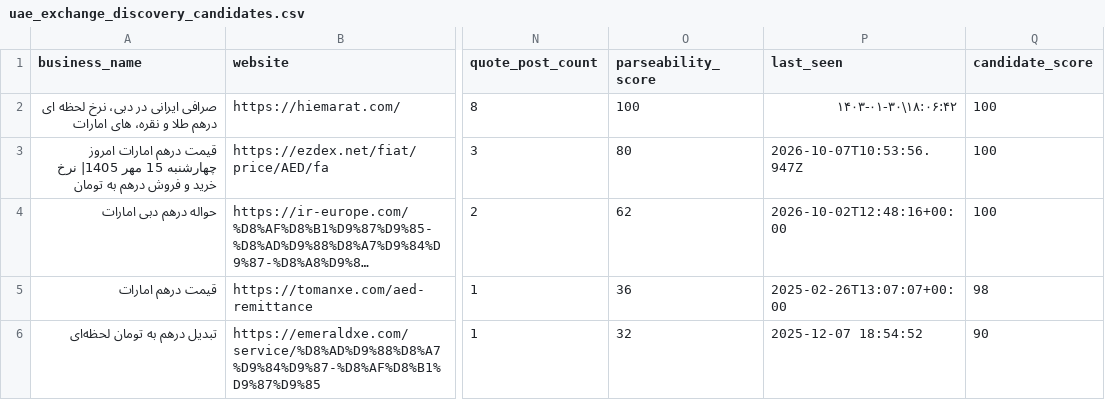
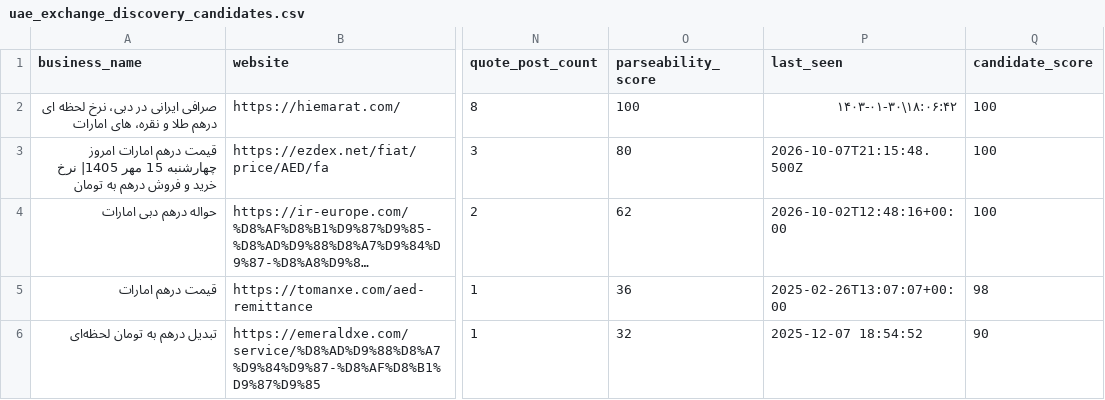
Before and after one commit to KevinMehrabi/rialwatch, a CSV file: survey_outputs/uae_exchange_discovery_candidates.csv, drawn as a sheet; only a part is shown, gaps mark what is left out; long unchanged cells end in …; the diff names each change by its address in the sheet, - before the commit and + after, or states it on an @@ line.

```diff
--- a/survey_outputs/uae_exchange_discovery_candidates.csv
+++ b/survey_outputs/uae_exchange_discovery_candidates.csv
-P3 (last_seen): 2026-10-07T10:53:56.947Z
+P3 (last_seen): 2026-10-07T21:15:48.500Z
```
Also changed, not shown: survey_outputs/regional_fx_board_candidates.csv, survey_outputs/regional_fx_board_records.csv, 19 other files.
